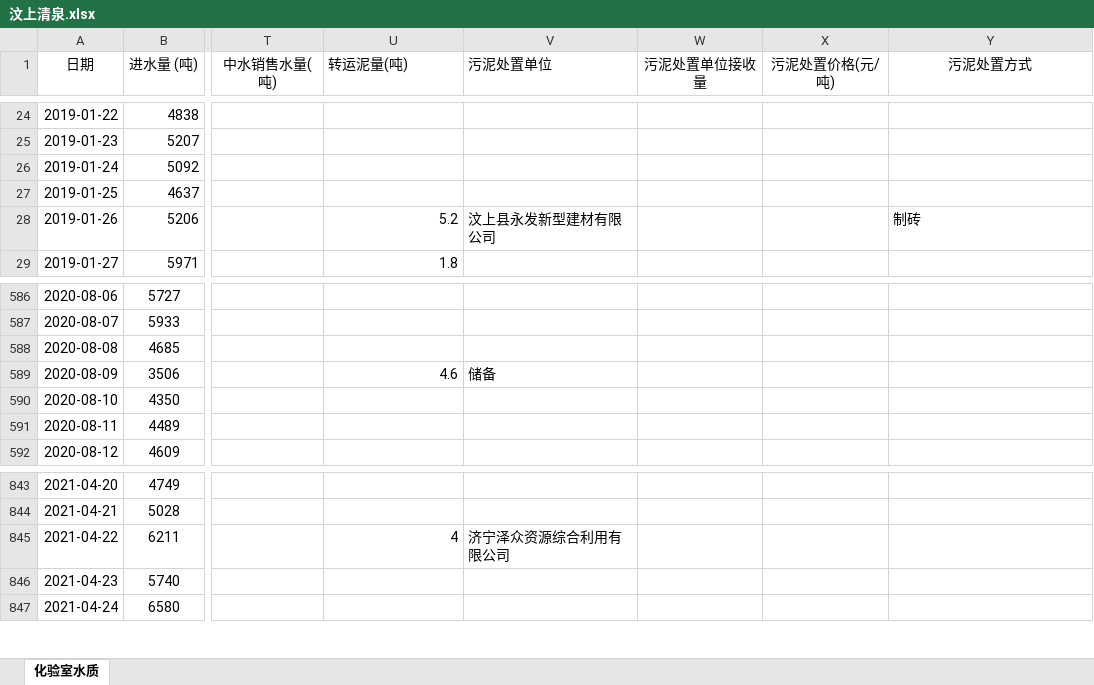
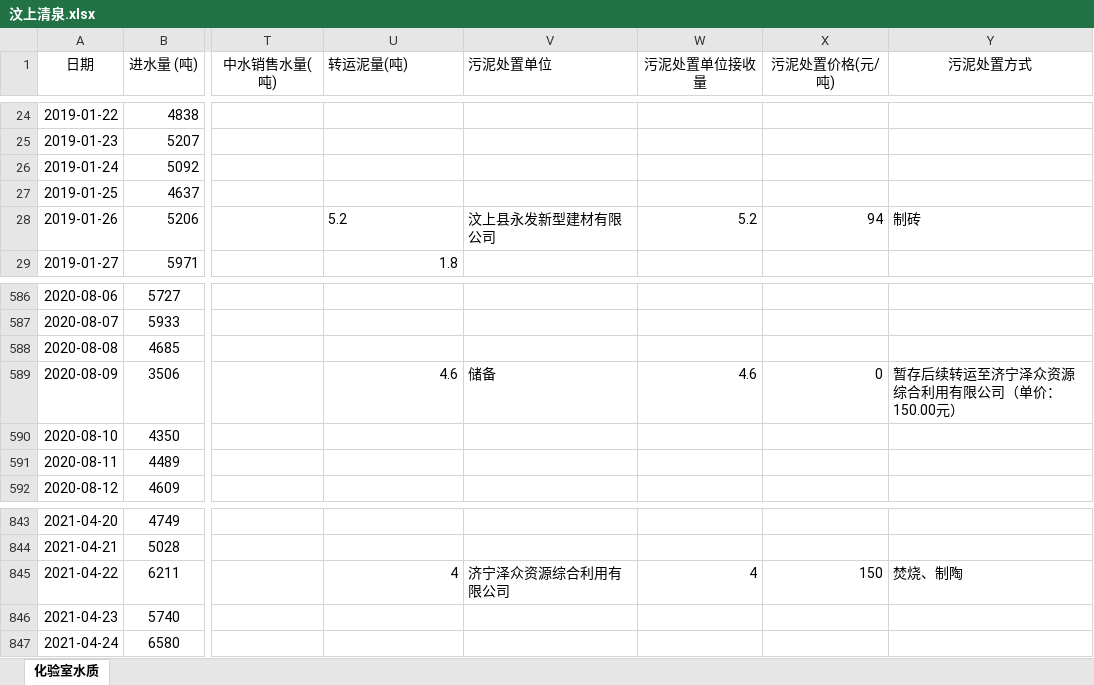
Before and after one commit to zhousning/blaze, an Excel workbook: lib/tasks/data/inoutcms/lishi/汶上清泉.xlsx, sheet 化验室水质, drawn as a sheet; only a part is shown, gaps mark what is left out; values as stored, in another font and other column widths than the file's, no borders; ↵ is a line break in a cell; the diff names each change by its address in the sheet, - before the commit and + after, or states it on an @@ line.

```diff
--- a/lib/tasks/data/inoutcms/lishi/汶上清泉.xlsx (sheet 化验室水质)
+++ b/lib/tasks/data/inoutcms/lishi/汶上清泉.xlsx (sheet 化验室水质)
-U28 alignment: right
+U28 alignment: left
-W28 (污泥处置单位接收量): (empty)
+W28 (污泥处置单位接收量): 5.2
-X28 (污泥处置价格(元/吨)): (empty)
+X28 (污泥处置价格(元/吨)): 94
-W589 (污泥处置单位接收量): (empty)
+W589 (污泥处置单位接收量): 4.6
-X589 (污泥处置价格(元/吨)): (empty)
+X589 (污泥处置价格(元/吨)): 0
-Y589 (污泥处置方式): (empty)
+Y589 (污泥处置方式): 暂存后续转运至济宁泽众资源 ↵ 综合利用有限公司（单价：150.00元）
-W845 (污泥处置单位接收量): (empty)
+W845 (污泥处置单位接收量): 4
-X845 (污泥处置价格(元/吨)): (empty)
+X845 (污泥处置价格(元/吨)): 150
-Y845 (污泥处置方式): (empty)
+Y845 (污泥处置方式): 焚烧、制陶
```
Also changed, not shown: lib/tasks/data/inoutcms/lishi/汶上佛都.xlsx, lib/tasks/data/inoutcms/lishi/汶上清源.xlsx, 8 other files.
